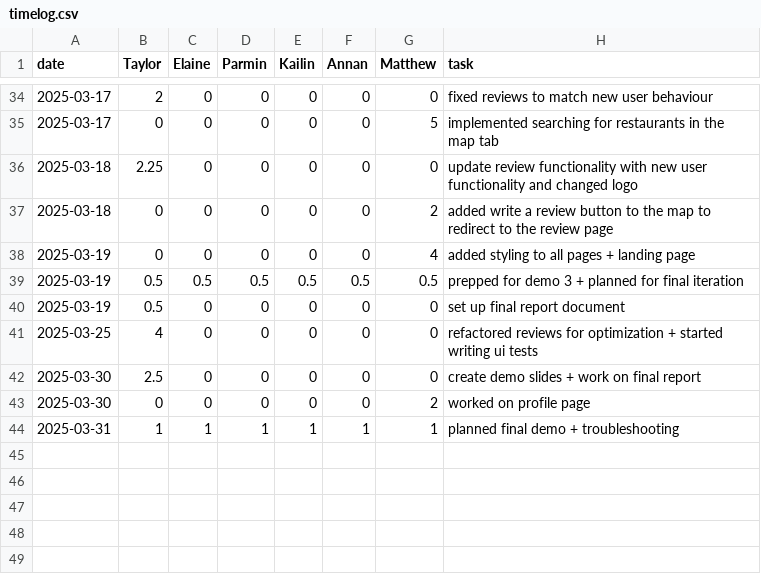
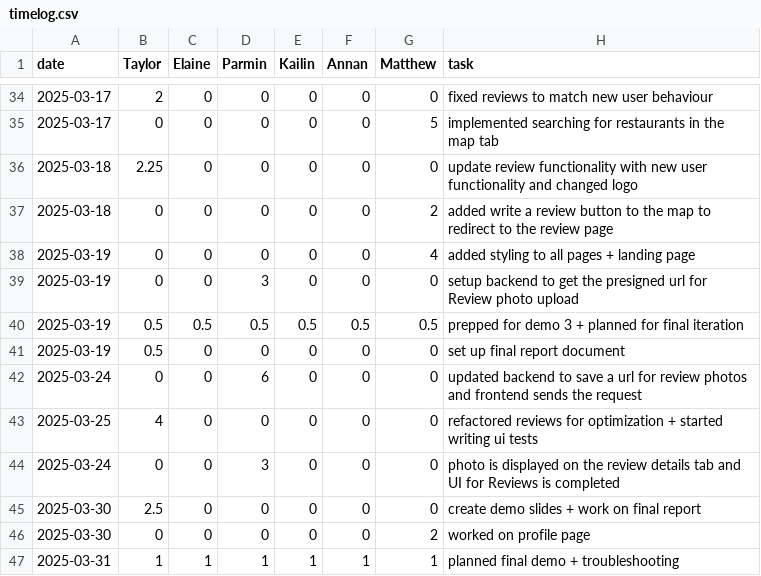
Before and after one commit to parminpatel28/team16-android-aces, a CSV file: timelog.csv, drawn as a sheet; only a part is shown, gaps mark what is left out; the diff names each change by its address in the sheet, - before the commit and + after, or states it on an @@ line.

Commit message:
Update timelog.csv

```diff
--- a/timelog.csv
+++ b/timelog.csv
+row 39: 2025-03-19 | 0 | 0 | 3 | 0 | 0 | 0 | setup backend to get the presigned url for Review photo upload
+row 42: 2025-03-24 | 0 | 0 | 6 | 0 | 0 | 0 | updated backend to save a url for review photos and frontend sends the request
+row 44: 2025-03-24 | 0 | 0 | 3 | 0 | 0 | 0 | photo is displayed on the review details tab and UI for Reviews is completed
```
